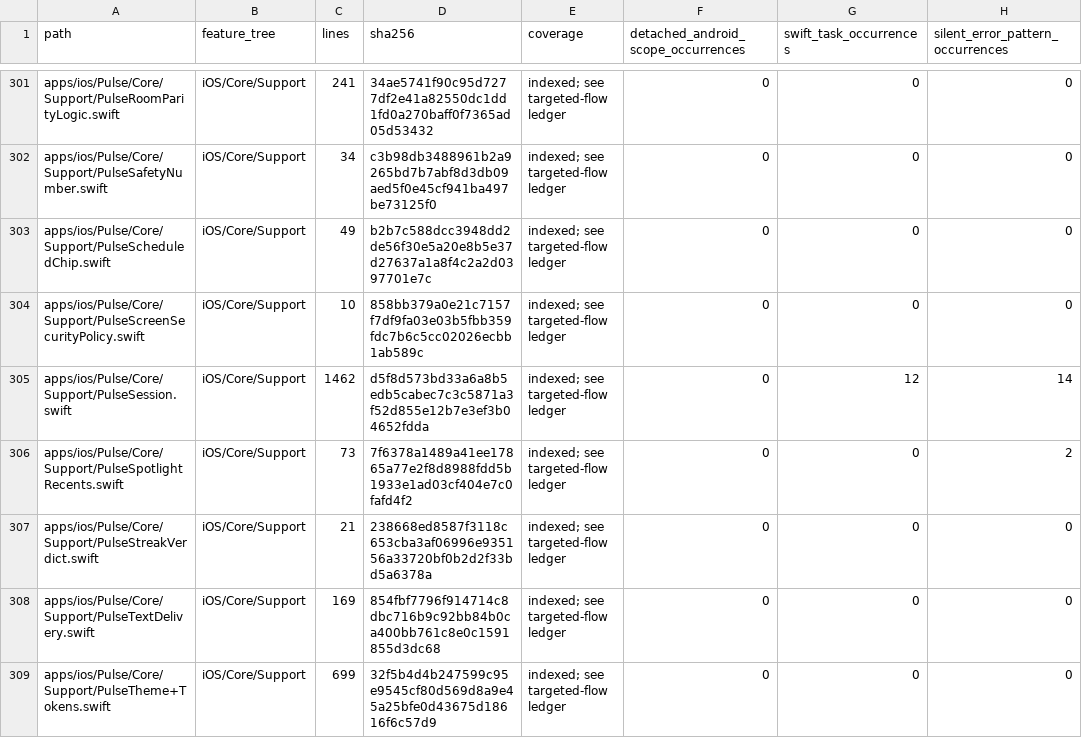
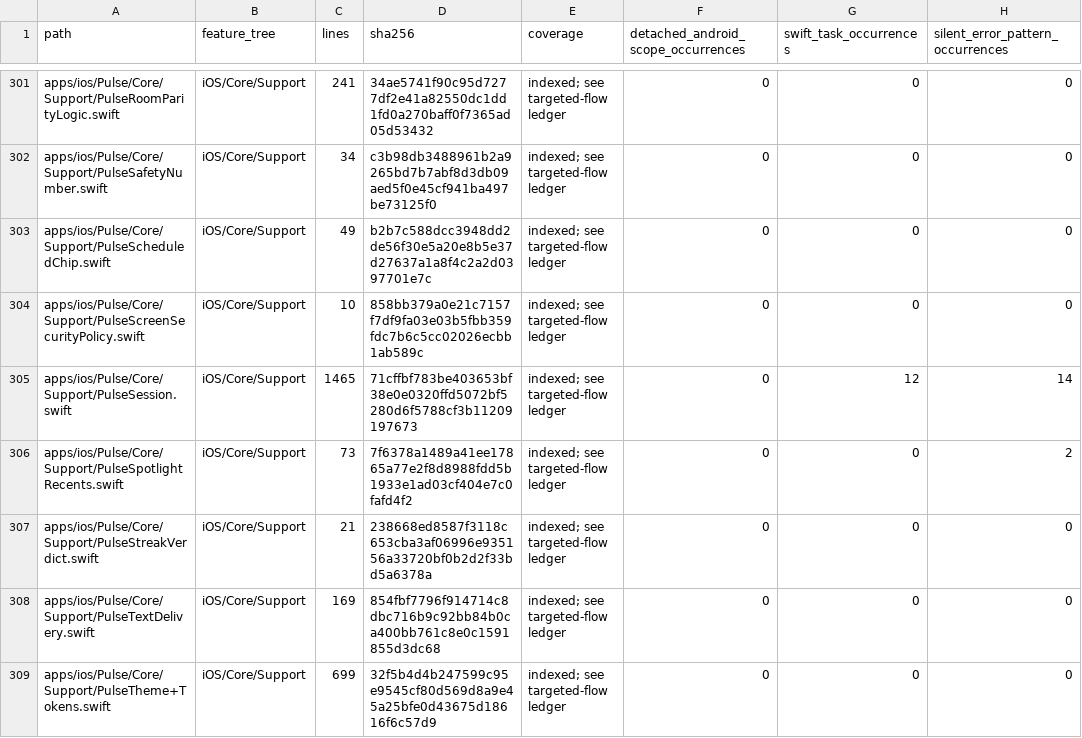
Before and after one commit to GrapseeAgency/the-mystrious-chat-app, a CSV file: docs/NATIVE-SOURCE-INVENTORY.csv, drawn as a sheet; only a part is shown, gaps mark what is left out; the diff covers the shown part only; the diff names each change by its address in the sheet, - before the commit and + after, or states it on an @@ line.

```diff
--- a/docs/NATIVE-SOURCE-INVENTORY.csv
+++ b/docs/NATIVE-SOURCE-INVENTORY.csv
-C305 (lines): 1462
+C305 (lines): 1465
-D305 (sha256): d5f8d573bd33a6a8b5edb5cabec7c3c5871a3f52d855e12b7e3ef3b04652fdda
+D305 (sha256): 71cffbf783be403653bf38e0e0320ffd5072bf5280d6f5788cf3b11209197673
```
Also changed, not shown: 12 edited cells elsewhere in this file, 10 other files.
